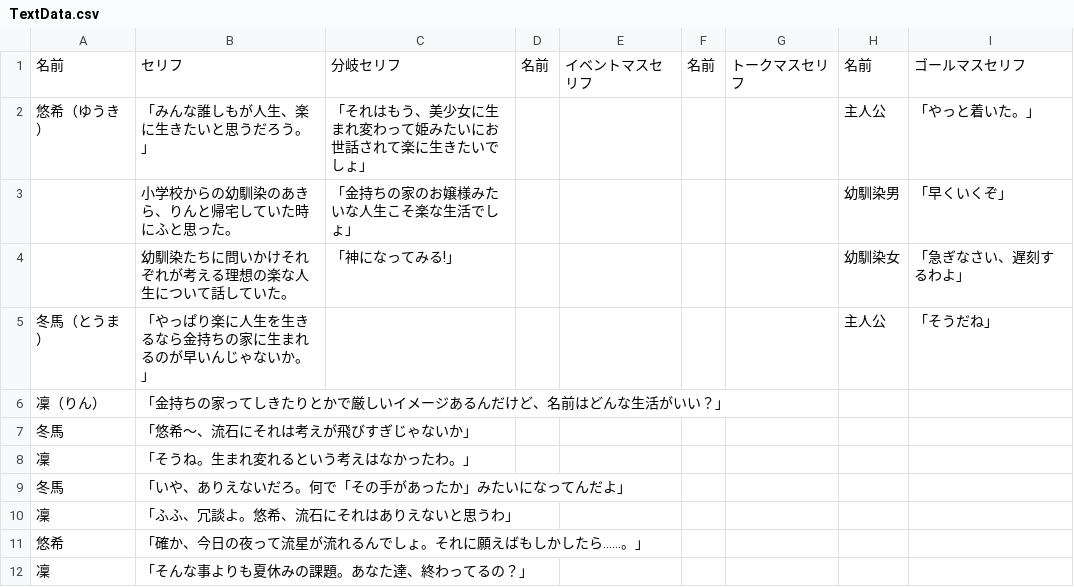
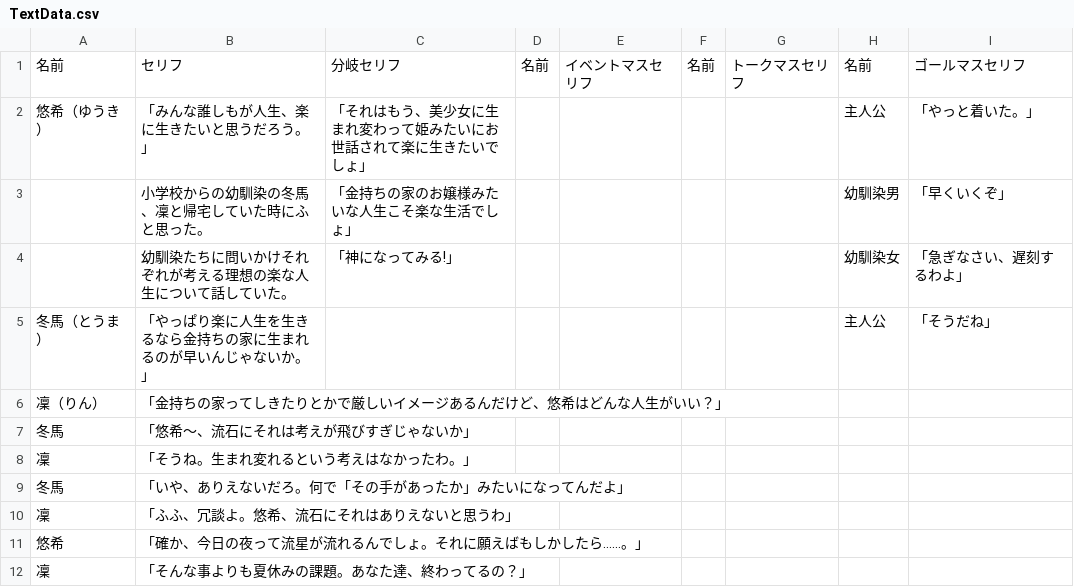
Before and after one commit to kanaya0730/sinarioGame, a CSV file: Assets/Resources/TextData.csv, drawn as a sheet; only a part is shown.

```diff
--- a/Assets/Resources/TextData.csv
+++ b/Assets/Resources/TextData.csv
@@ -2,6 +2,6 @@
 悠希（ゆうき）,「みんな誰しもが人生、楽に生きたいと思うだろう。」,「それはもう、美少女に生まれ変わって姫みたいにお世話されて楽に生きたいでしょ」,,,,,主人公,「やっと着いた。」
-,小学校からの幼馴染のあきら、りんと帰宅していた時にふと思った。,「金持ちの家のお嬢様みたいな人生こそ楽な生活でしょ」,,,,,幼馴染男,「早くいくぞ」
+,小学校からの幼馴染の冬馬、凜と帰宅していた時にふと思った。,「金持ちの家のお嬢様みたいな人生こそ楽な生活でしょ」,,,,,幼馴染男,「早くいくぞ」
 ,幼馴染たちに問いかけそれぞれが考える理想の楽な人生について話していた。,「神になってみる!」,,,,,幼馴染女,「急ぎなさい、遅刻するわよ」
 冬馬（とうま）,「やっぱり楽に人生を生きるなら金持ちの家に生まれるのが早いんじゃないか。」,,,,,,主人公,「そうだね」
-凜（りん）,「金持ちの家ってしきたりとかで厳しいイメージあるんだけど、名前はどんな生活がいい？」,,,,,,,
+凜（りん）,「金持ちの家ってしきたりとかで厳しいイメージあるんだけど、悠希はどんな人生がいい？」,,,,,,,
 冬馬,「悠希～、流石にそれは考えが飛びすぎじゃないか」,,,,,,,
```
Also changed, not shown: 6 other files.
